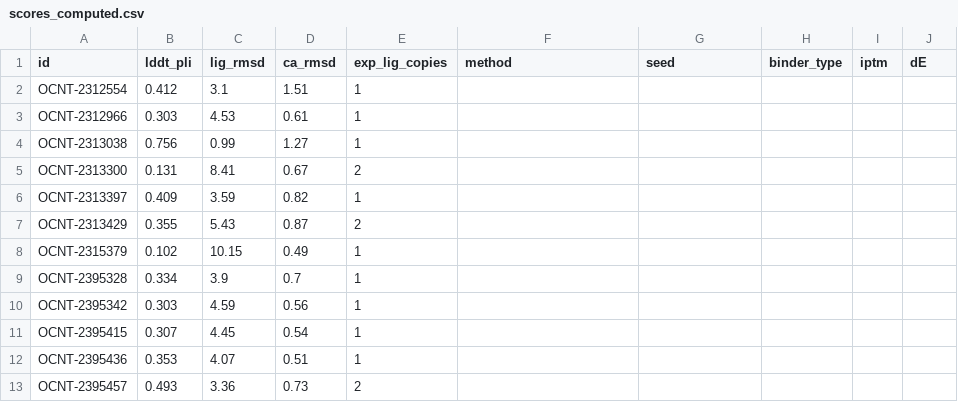
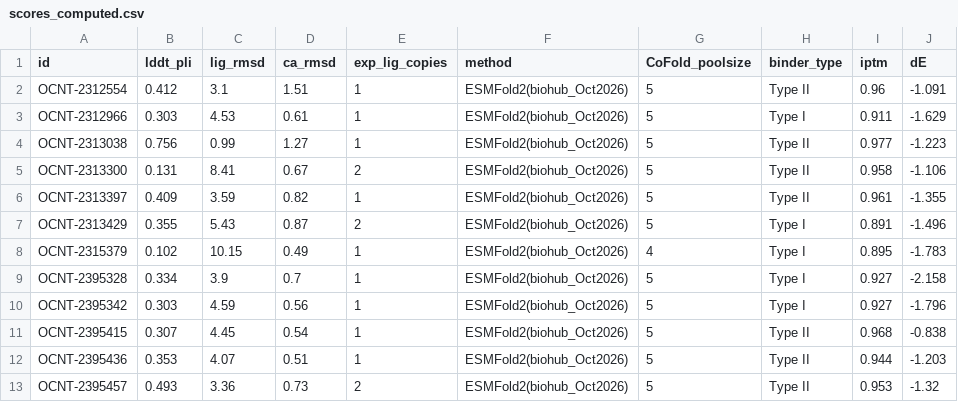
Before and after one commit to bdelabarreC/bdelabarreC-OpenADMET-Cyp3A4-Structure-Challenge, a CSV file: docs/viewer/submissions/9A/scores_computed.csv, drawn as a sheet; only a part is shown; the diff covers the shown part only.

Commit message:
updating 9A table values

```diff
--- a/docs/viewer/submissions/9A/scores_computed.csv
+++ b/docs/viewer/submissions/9A/scores_computed.csv
@@ -1,13 +1,13 @@
-id,lddt_pli,lig_rmsd,ca_rmsd,exp_lig_copies,method,seed,binder_type,iptm,dE
-OCNT-2312554,0.412,3.1,1.51,1,,,,,
-OCNT-2312966,0.303,4.53,0.61,1,,,,,
-OCNT-2313038,0.756,0.99,1.27,1,,,,,
-OCNT-2313300,0.131,8.41,0.67,2,,,,,
-OCNT-2313397,0.409,3.59,0.82,1,,,,,
-OCNT-2313429,0.355,5.43,0.87,2,,,,,
-OCNT-2315379,0.102,10.15,0.49,1,,,,,
-OCNT-2395328,0.334,3.9,0.7,1,,,,,
-OCNT-2395342,0.303,4.59,0.56,1,,,,,
-OCNT-2395415,0.307,4.45,0.54,1,,,,,
-OCNT-2395436,0.353,4.07,0.51,1,,,,,
-OCNT-2395457,0.493,3.36,0.73,2,,,,,
+id,lddt_pli,lig_rmsd,ca_rmsd,exp_lig_copies,method,CoFold_poolsize,binder_type,iptm,dE
+OCNT-2312554,0.412,3.1,1.51,1,ESMFold2(biohub_Oct2026),5,Type II,0.96,-1.091
+OCNT-2312966,0.303,4.53,0.61,1,ESMFold2(biohub_Oct2026),5,Type I,0.911,-1.629
+OCNT-2313038,0.756,0.99,1.27,1,ESMFold2(biohub_Oct2026),5,Type II,0.977,-1.223
+OCNT-2313300,0.131,8.41,0.67,2,ESMFold2(biohub_Oct2026),5,Type II,0.958,-1.106
+OCNT-2313397,0.409,3.59,0.82,1,ESMFold2(biohub_Oct2026),5,Type II,0.961,-1.355
+OCNT-2313429,0.355,5.43,0.87,2,ESMFold2(biohub_Oct2026),5,Type I,0.891,-1.496
+OCNT-2315379,0.102,10.15,0.49,1,ESMFold2(biohub_Oct2026),4,Type I,0.895,-1.783
+OCNT-2395328,0.334,3.9,0.7,1,ESMFold2(biohub_Oct2026),5,Type I,0.927,-2.158
+OCNT-2395342,0.303,4.59,0.56,1,ESMFold2(biohub_Oct2026),5,Type I,0.927,-1.796
+OCNT-2395415,0.307,4.45,0.54,1,ESMFold2(biohub_Oct2026),5,Type II,0.968,-0.838
+OCNT-2395436,0.353,4.07,0.51,1,ESMFold2(biohub_Oct2026),5,Type II,0.944,-1.203
+OCNT-2395457,0.493,3.36,0.73,2,ESMFold2(biohub_Oct2026),5,Type II,0.953,-1.32
```
Also changed, not shown: 40 edited cells elsewhere in this file, 2 other files.
